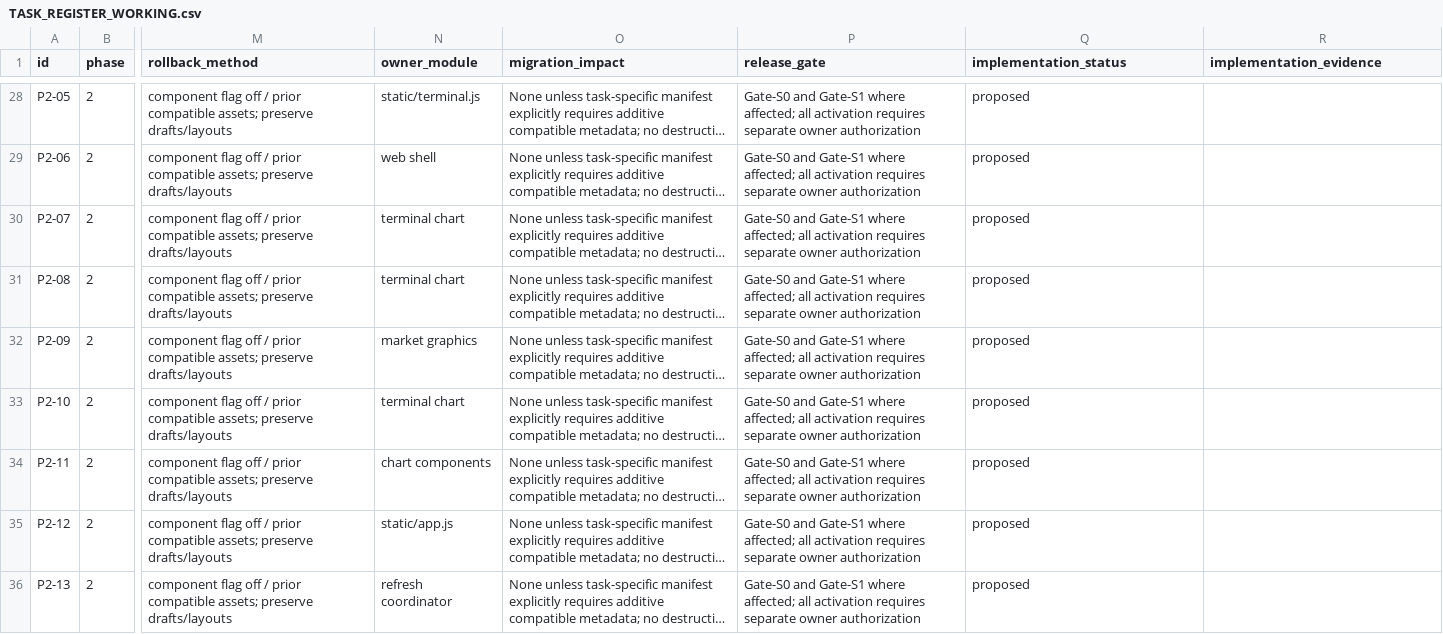
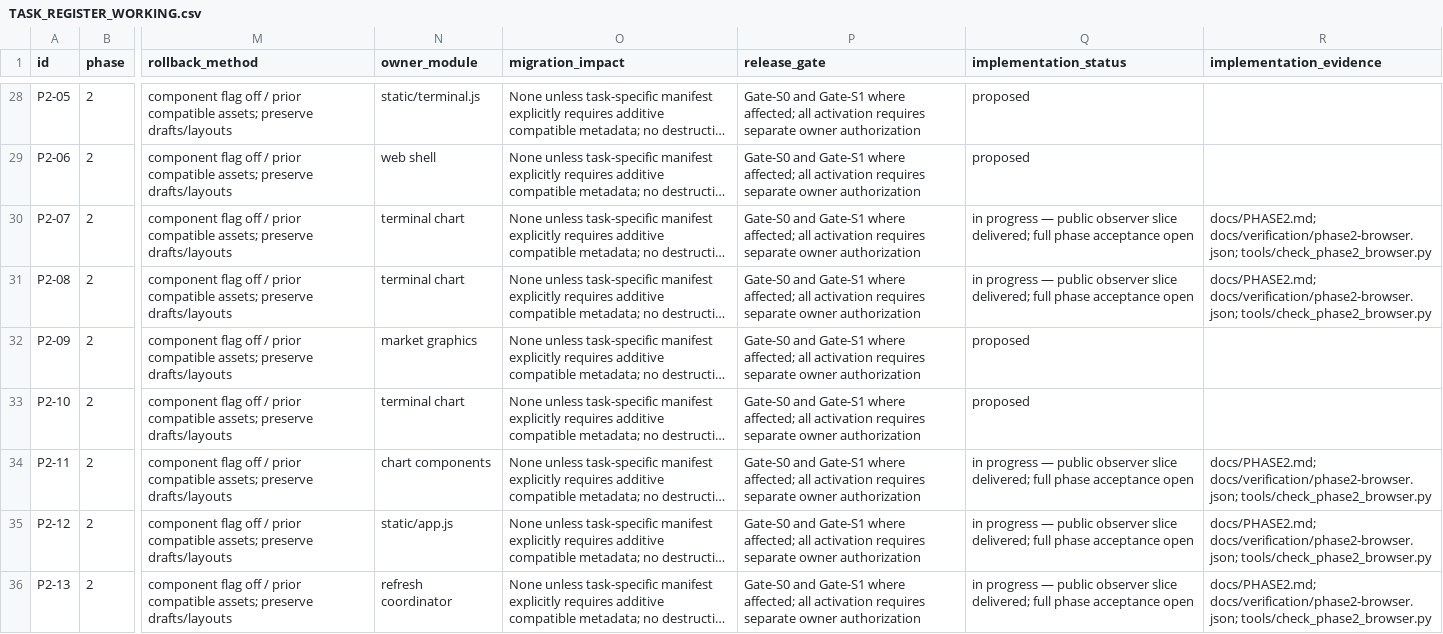
Before and after one commit to ajthebest3/decklab, a CSV file: docs/roadmap/TASK_REGISTER_WORKING.csv, drawn as a sheet; only a part is shown, gaps mark what is left out; long unchanged cells end in …; the diff covers the shown part only; the diff names each change by its address in the sheet, - before the commit and + after, or states it on an @@ line.

Commit message:
Start Phase 2 with linked source evidence and stable accessible charts

```diff
--- a/docs/roadmap/TASK_REGISTER_WORKING.csv
+++ b/docs/roadmap/TASK_REGISTER_WORKING.csv
-Q30:Q31 (implementation_status): proposed
+Q30:Q31 (implementation_status): in progress — public observer slice delivered; full phase acceptance open
-R30:R31 (implementation_evidence): (empty)
+R30:R31 (implementation_evidence): docs/PHASE2.md; docs/verification/phase2-browser.json; tools/check_phase2_browser.py
-Q34:Q36 (implementation_status): proposed
+Q34:Q36 (implementation_status): in progress — public observer slice delivered; full phase acceptance open
-R34:R36 (implementation_evidence): (empty)
+R34:R36 (implementation_evidence): docs/PHASE2.md; docs/verification/phase2-browser.json; tools/check_phase2_browser.py
```
Also changed, not shown: 8 edited cells elsewhere in this file, 8 other files.
